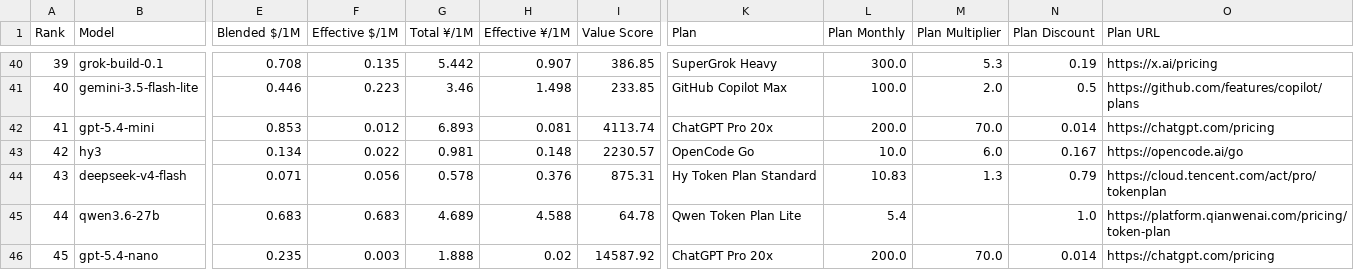
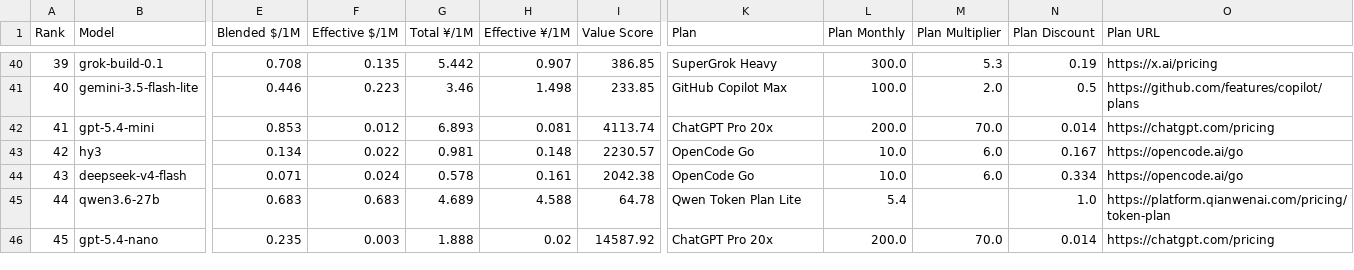
Before and after one commit to AVA-2568/AA-AI-Benchmark, a CSV file: results/text_scored.csv, drawn as a sheet; only a part is shown, gaps mark what is left out; the diff covers the shown part only; the diff names each change by its address in the sheet, - before the commit and + after, or states it on an @@ line.

```diff
--- a/results/text_scored.csv
+++ b/results/text_scored.csv
-F44 (Effective $/1M): 0.056
+F44 (Effective $/1M): 0.024
-H44 (Effective ¥/1M): 0.376
+H44 (Effective ¥/1M): 0.161
-I44 (Value Score): 875.31
+I44 (Value Score): 2042.38
-K44 (Plan): Hy Token Plan Standard
+K44 (Plan): OpenCode Go
-L44 (Plan Monthly): 10.83
+L44 (Plan Monthly): 10.0
-M44 (Plan Multiplier): 1.3
+M44 (Plan Multiplier): 6.0
-N44 (Plan Discount): 0.79
+N44 (Plan Discount): 0.334
-O44 (Plan URL): https://cloud.tencent.com/act/pro/tokenplan
+O44 (Plan URL): https://opencode.ai/go
```
Also changed, not shown: 32 edited cells elsewhere in this file, results/general_scored.csv, results/value_scored.csv, 6 other files.
